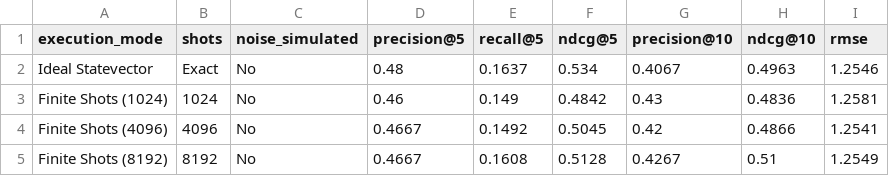
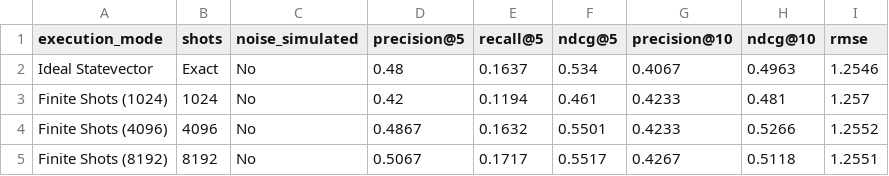
Before and after one commit to gautham-suresh-123/Quantum_Recommendation_System, a CSV file: results/noise_experiment.csv, drawn as a sheet.

Commit message:
Fix recommendation results formatting, candidate preference filtering, and metadata integration

```diff
--- a/results/noise_experiment.csv
+++ b/results/noise_experiment.csv
@@ -2,4 +2,4 @@ execution_mode,shots,noise_simulated,precision@5,recall@5,ndcg@5,precision@10,nd
 Ideal Statevector,Exact,No,0.48,0.1637,0.534,0.4067,0.4963,1.2546
-Finite Shots (1024),1024,No,0.46,0.149,0.4842,0.43,0.4836,1.2581
-Finite Shots (4096),4096,No,0.4667,0.1492,0.5045,0.42,0.4866,1.2541
-Finite Shots (8192),8192,No,0.4667,0.1608,0.5128,0.4267,0.51,1.2549
+Finite Shots (1024),1024,No,0.42,0.1194,0.461,0.4233,0.481,1.257
+Finite Shots (4096),4096,No,0.4867,0.1632,0.5501,0.4233,0.5266,1.2552
+Finite Shots (8192),8192,No,0.5067,0.1717,0.5517,0.4267,0.5118,1.2551
```
Also changed, not shown: 4 other files.
